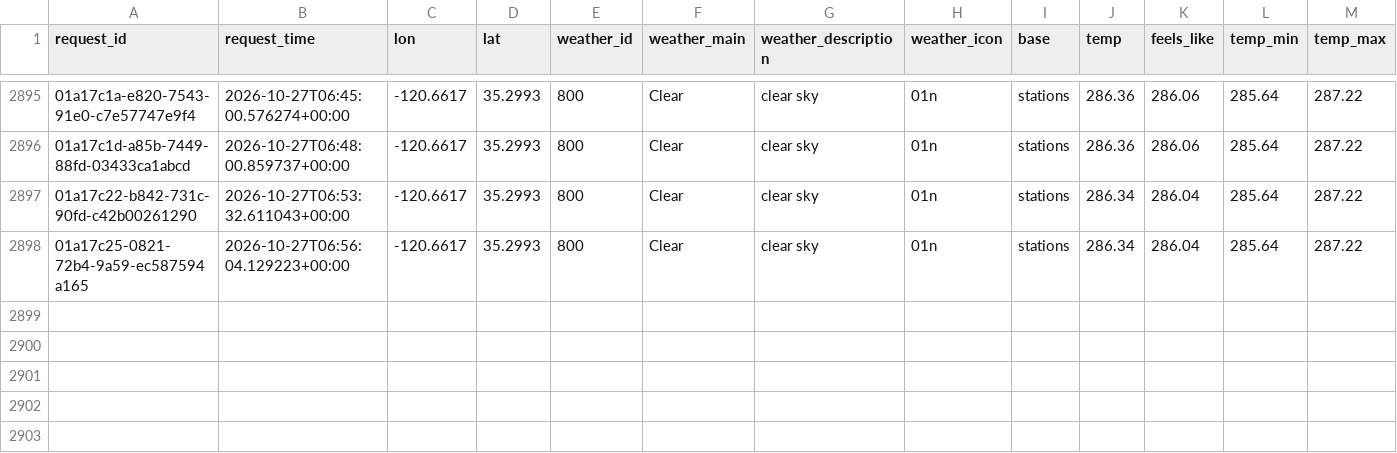
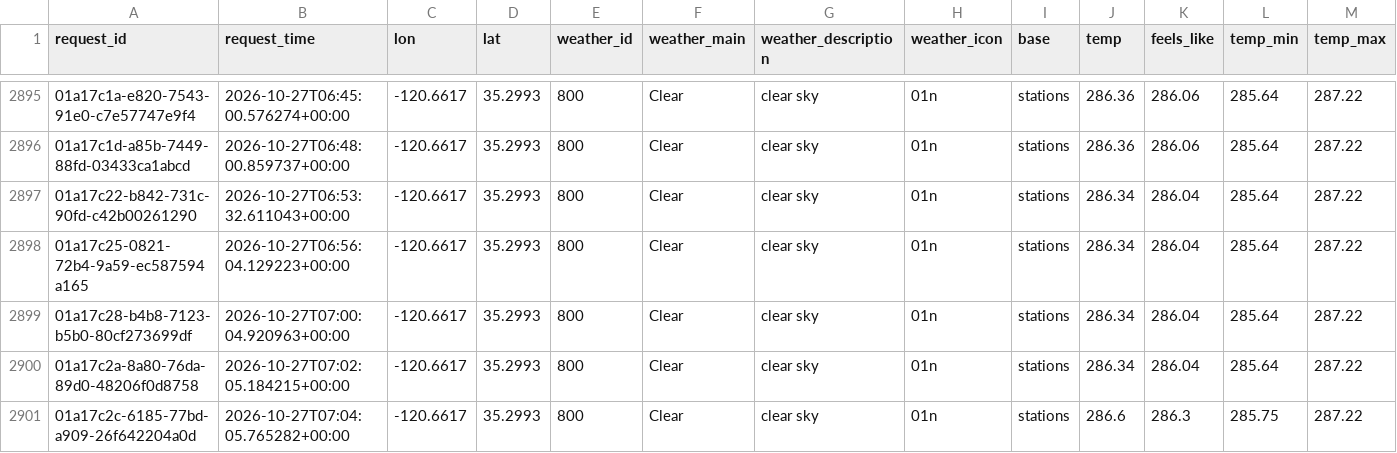
Before and after one commit to jdmremi/kcpr, a CSV file: weather.csv, drawn as a sheet; only a part is shown, gaps mark what is left out; rows hold the shown columns only; the diff names each change by its address in the sheet, - before the commit and + after, or states it on an @@ line.

```diff
--- a/weather.csv
+++ b/weather.csv
+row 2899: 01a17c28-b4b8-7123-b5b0-80cf273699df | 2026-10-27T07:00:04.920963+00:00 | -120.6617 | 35.2993 | 800 | Clear | clear sky | 01n | stations | 286.34 | 286.04 | 285.64 | 287.22
+row 2900: 01a17c2a-8a80-76da-89d0-48206f0d8758 | 2026-10-27T07:02:05.184215+00:00 | -120.6617 | 35.2993 | 800 | Clear | clear sky | 01n | stations | 286.34 | 286.04 | 285.64 | 287.22
+row 2901: 01a17c2c-6185-77bd-a909-26f642204a0d | 2026-10-27T07:04:05.765282+00:00 | -120.6617 | 35.2993 | 800 | Clear | clear sky | 01n | stations | 286.6 | 286.3 | 285.75 | 287.22
```
Also changed, not shown: now_playing.csv, track_analysis.csv.
